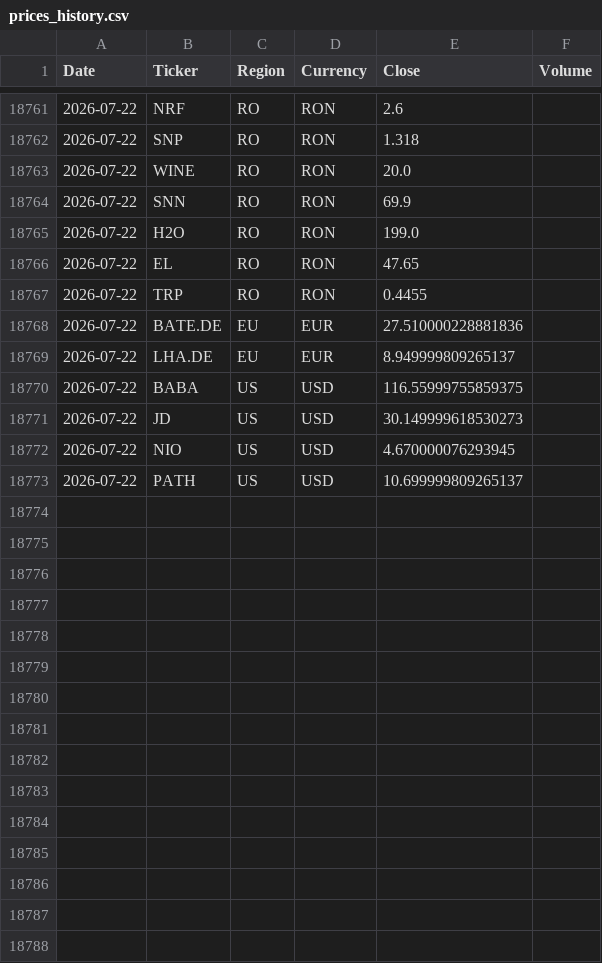
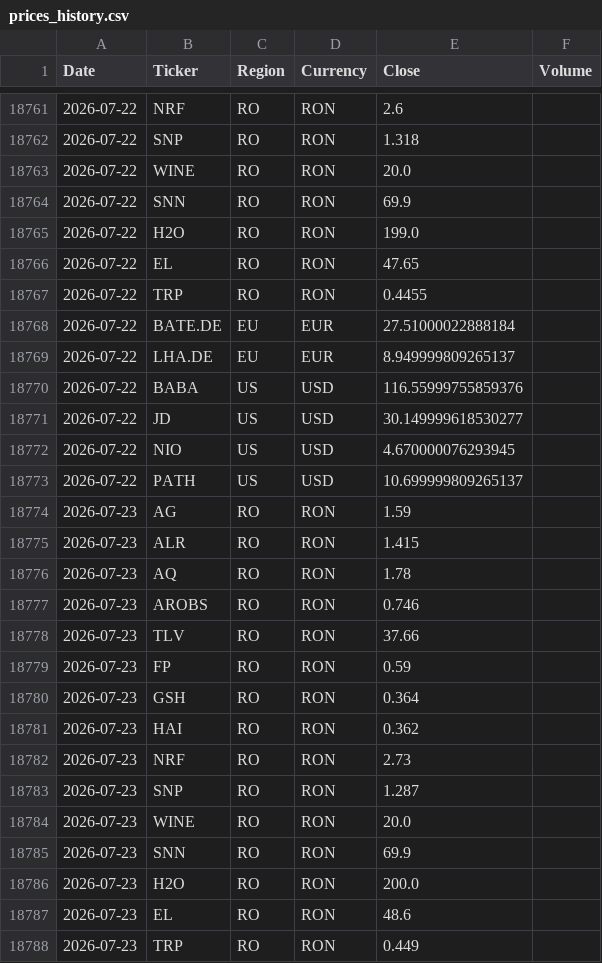
Before and after one commit to drapin22/dp_avb_stock_auto, a CSV file: data/prices_history.csv, drawn as a sheet; only a part is shown, gaps mark what is left out.

Commit message:
Daily prices update (RO, BVB)

```diff
--- a/data/prices_history.csv
+++ b/data/prices_history.csv
@@ -18767,7 +18767,22 @@ Date,Ticker,Region,Currency,Close,Volume
 2026-07-22,TRP,RO,RON,0.4455,
-2026-07-22,BATE.DE,EU,EUR,27.510000228881836,
+2026-07-22,BATE.DE,EU,EUR,27.51000022888184,
 2026-07-22,LHA.DE,EU,EUR,8.949999809265137,
-2026-07-22,BABA,US,USD,116.55999755859375,
-2026-07-22,JD,US,USD,30.149999618530273,
+2026-07-22,BABA,US,USD,116.55999755859376,
+2026-07-22,JD,US,USD,30.149999618530277,
 2026-07-22,NIO,US,USD,4.670000076293945,
 2026-07-22,PATH,US,USD,10.699999809265137,
+2026-07-23,AG,RO,RON,1.59,
+2026-07-23,ALR,RO,RON,1.415,
+2026-07-23,AQ,RO,RON,1.78,
+2026-07-23,AROBS,RO,RON,0.746,
+2026-07-23,TLV,RO,RON,37.66,
+2026-07-23,FP,RO,RON,0.59,
+2026-07-23,GSH,RO,RON,0.364,
+2026-07-23,HAI,RO,RON,0.362,
+2026-07-23,NRF,RO,RON,2.73,
+2026-07-23,SNP,RO,RON,1.287,
+2026-07-23,WINE,RO,RON,20.0,
+2026-07-23,SNN,RO,RON,69.9,
+2026-07-23,H2O,RO,RON,200.0,
+2026-07-23,EL,RO,RON,48.6,
+2026-07-23,TRP,RO,RON,0.449,
```
